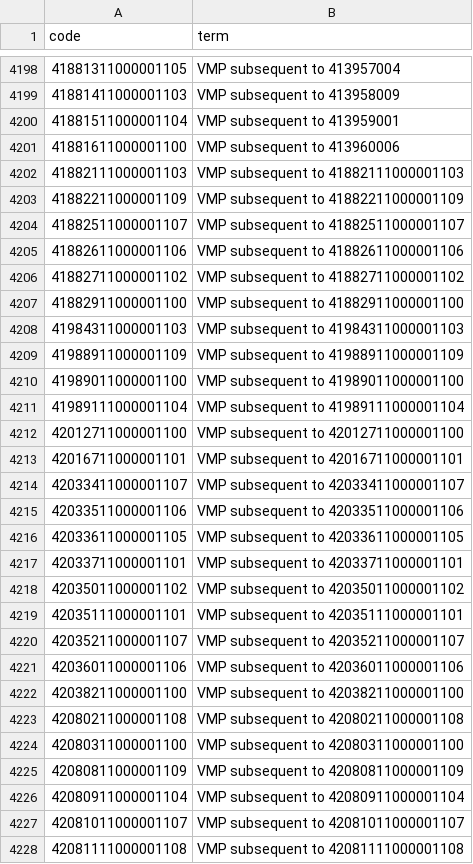
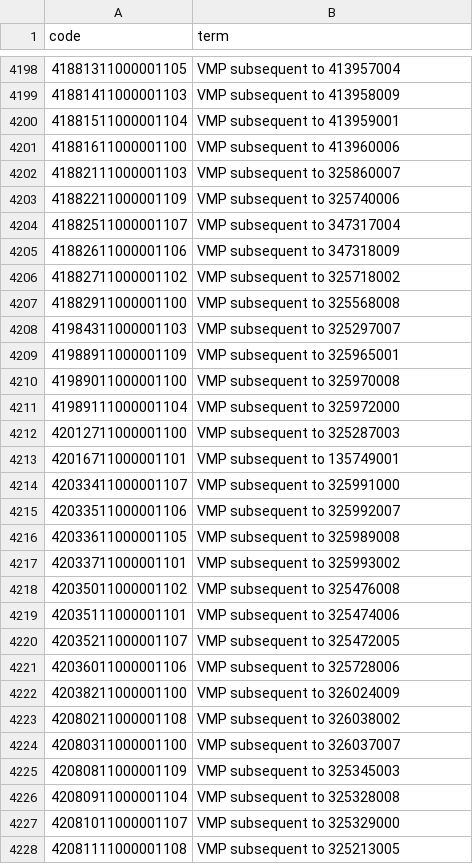
Before and after one commit to liang-yu12/openprompt_health_utilisation, a CSV file: codelists/user-kate-mansfield-bnf-6-endocrine-system-dmd.csv, drawn as a sheet; only a part is shown, gaps mark what is left out; the diff covers the shown part only.

```diff
--- a/codelists/user-kate-mansfield-bnf-6-endocrine-system-dmd.csv
+++ b/codelists/user-kate-mansfield-bnf-6-endocrine-system-dmd.csv
@@ -4201,28 +4201,28 @@ code,term
 41881611000001100,VMP subsequent to 413960006
-41882111000001103,VMP subsequent to 41882111000001103
-41882211000001109,VMP subsequent to 41882211000001109
-41882511000001107,VMP subsequent to 41882511000001107
-41882611000001106,VMP subsequent to 41882611000001106
-41882711000001102,VMP subsequent to 41882711000001102
-41882911000001100,VMP subsequent to 41882911000001100
-41984311000001103,VMP subsequent to 41984311000001103
-41988911000001109,VMP subsequent to 41988911000001109
-41989011000001100,VMP subsequent to 41989011000001100
-41989111000001104,VMP subsequent to 41989111000001104
-42012711000001100,VMP subsequent to 42012711000001100
-42016711000001101,VMP subsequent to 42016711000001101
-42033411000001107,VMP subsequent to 42033411000001107
-42033511000001106,VMP subsequent to 42033511000001106
-42033611000001105,VMP subsequent to 42033611000001105
-42033711000001101,VMP subsequent to 42033711000001101
-42035011000001102,VMP subsequent to 42035011000001102
-42035111000001101,VMP subsequent to 42035111000001101
-42035211000001107,VMP subsequent to 42035211000001107
-42036011000001106,VMP subsequent to 42036011000001106
-42038211000001100,VMP subsequent to 42038211000001100
-42080211000001108,VMP subsequent to 42080211000001108
-42080311000001100,VMP subsequent to 42080311000001100
-42080811000001109,VMP subsequent to 42080811000001109
-42080911000001104,VMP subsequent to 42080911000001104
-42081011000001107,VMP subsequent to 42081011000001107
-42081111000001108,VMP subsequent to 42081111000001108
+41882111000001103,VMP subsequent to 325860007
+41882211000001109,VMP subsequent to 325740006
+41882511000001107,VMP subsequent to 347317004
+41882611000001106,VMP subsequent to 347318009
+41882711000001102,VMP subsequent to 325718002
+41882911000001100,VMP subsequent to 325568008
+41984311000001103,VMP subsequent to 325297007
+41988911000001109,VMP subsequent to 325965001
+41989011000001100,VMP subsequent to 325970008
+41989111000001104,VMP subsequent to 325972000
+42012711000001100,VMP subsequent to 325287003
+42016711000001101,VMP subsequent to 135749001
+42033411000001107,VMP subsequent to 325991000
+42033511000001106,VMP subsequent to 325992007
+42033611000001105,VMP subsequent to 325989008
+42033711000001101,VMP subsequent to 325993002
+42035011000001102,VMP subsequent to 325476008
+42035111000001101,VMP subsequent to 325474006
+42035211000001107,VMP subsequent to 325472005
+42036011000001106,VMP subsequent to 325728006
+42038211000001100,VMP subsequent to 326024009
+42080211000001108,VMP subsequent to 326038002
+42080311000001100,VMP subsequent to 326037007
+42080811000001109,VMP subsequent to 325345003
+42080911000001104,VMP subsequent to 325328008
+42081011000001107,VMP subsequent to 325329000
+42081111000001108,VMP subsequent to 325213005
```
Also changed, not shown: 95 edited cells elsewhere in this file, codelists/user-kate-mansfield-bnf-1-gastro-intestinal-system-dmd.csv, codelists/user-kate-mansfield-bnf-13-skin-dmd.csv, 11 other files.
